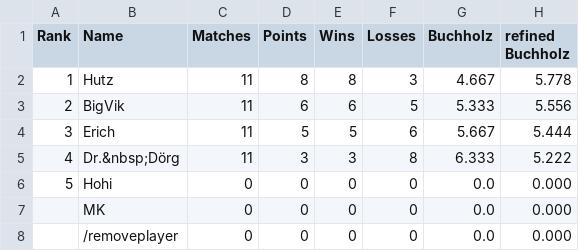
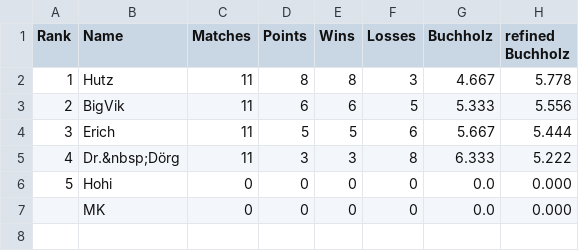
Before and after one commit to flunkypiraten/flunkypiraten.github.io, a CSV file: _data/table.csv, drawn as a sheet; the diff names each change by its address in the sheet, - before the commit and + after, or states it on an @@ line.

Commit message:
update table data

```diff
--- a/_data/table.csv
+++ b/_data/table.csv
-row 8:  | /removeplayer | 0 | 0 | 0 | 0 | 0.0 | 0.000
```
